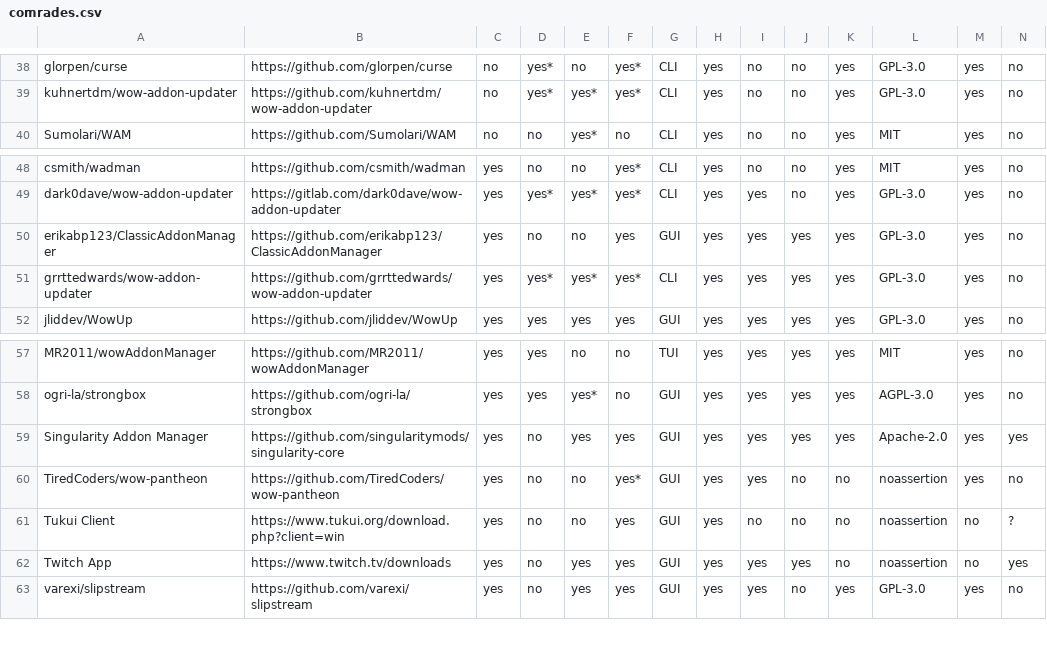
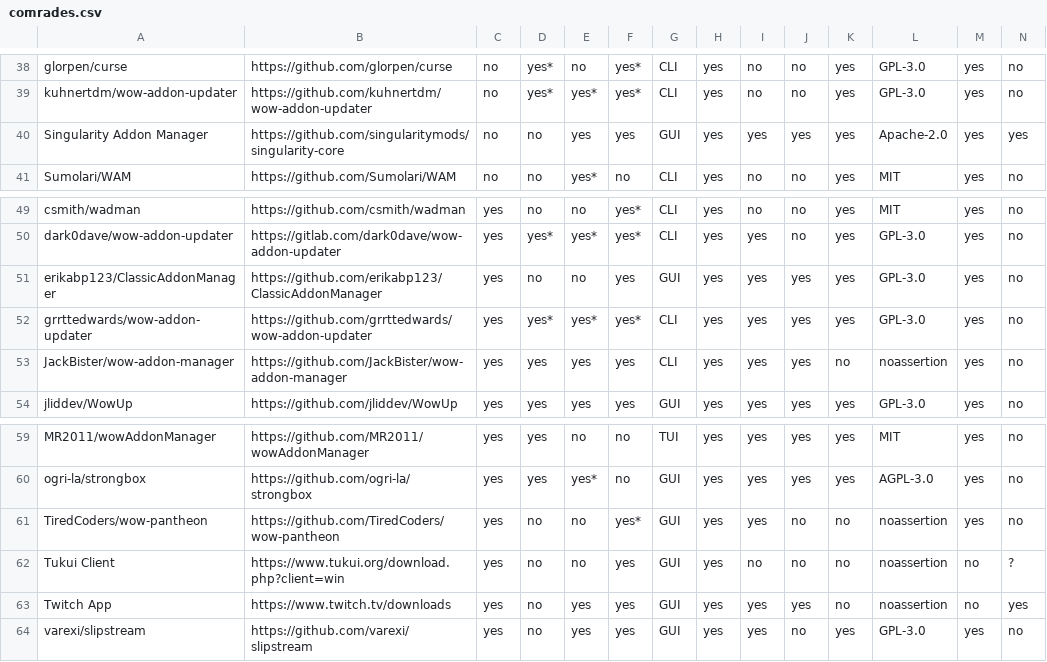
Before and after one commit to ogri-la/strongbox-comrades, a CSV file: comrades.csv, drawn as a sheet; only a part is shown, gaps mark what is left out; removed rows and columns are numbered as before the commit, all else as after; rows hold the shown columns only; the diff names each change by its address in the sheet, - before the commit and + after, or states it on an @@ line.

```diff
--- a/comrades.csv
+++ b/comrades.csv
+row 40: Singularity Addon Manager | https://github.com/singularitymods/singularity-core | no | no | yes | yes | GUI | yes | yes | yes | yes | Apache-2.0 | yes | yes
+row 53: JackBister/wow-addon-manager | https://github.com/JackBister/wow-addon-manager | yes | yes | yes | yes | CLI | yes | yes | yes | no | noassertion | yes | no
-row 59: Singularity Addon Manager | https://github.com/singularitymods/singularity-core | yes | no | yes | yes | GUI | yes | yes | yes | yes | Apache-2.0 | yes | yes
```
Also changed, not shown: comrades.raw.csv, 3 other files.
